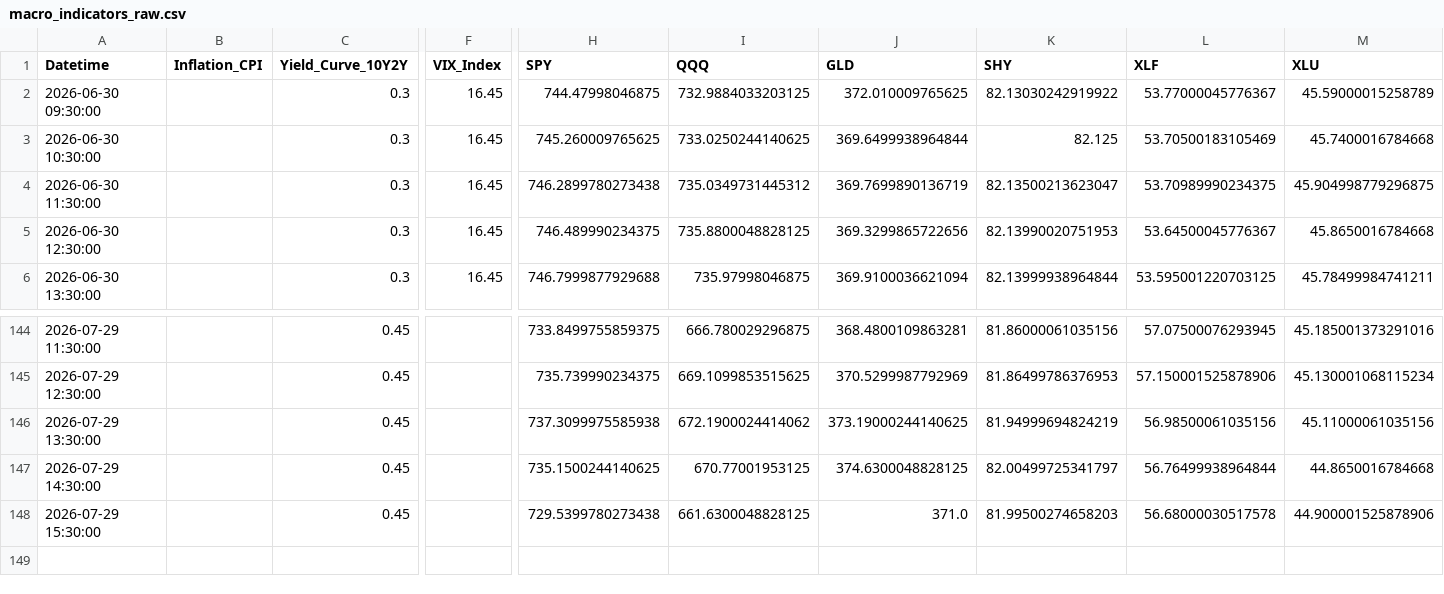
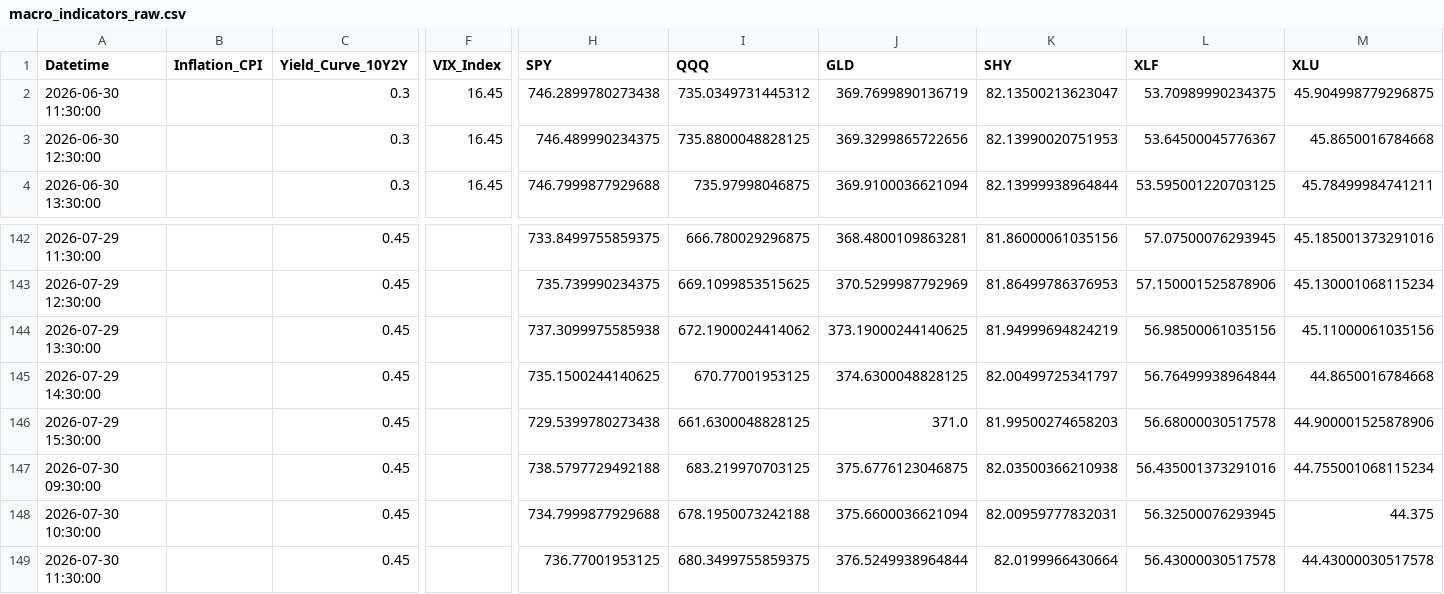
Before and after one commit to Abigail6on/MacroSentinel, a CSV file: data/raw/macro_indicators_raw.csv, drawn as a sheet; only a part is shown, gaps mark what is left out; removed rows and columns are numbered as before the commit, all else as after; rows hold the shown columns only; the diff names each change by its address in the sheet, - before the commit and + after, or states it on an @@ line.

```diff
--- a/data/raw/macro_indicators_raw.csv
+++ b/data/raw/macro_indicators_raw.csv
-row 2: 2026-06-30 09:30:00 |  | 0.3 | 16.45 | 744.47998046875 | 732.9884033203125 | 372.010009765625 | 82.13030242919922 | 53.77000045776367 | 45.59000015258789
-row 3: 2026-06-30 10:30:00 |  | 0.3 | 16.45 | 745.260009765625 | 733.0250244140625 | 369.6499938964844 | 82.125 | 53.70500183105469 | 45.7400016784668
+row 147: 2026-07-30 09:30:00 |  | 0.45 |  | 738.5797729492188 | 683.219970703125 | 375.6776123046875 | 82.03500366210938 | 56.435001373291016 | 44.755001068115234
+row 148: 2026-07-30 10:30:00 |  | 0.45 |  | 734.7999877929688 | 678.1950073242188 | 375.6600036621094 | 82.00959777832031 | 56.32500076293945 | 44.375
+row 149: 2026-07-30 11:30:00 |  | 0.45 |  | 736.77001953125 | 680.3499755859375 | 376.5249938964844 | 82.0199966430664 | 56.43000030517578 | 44.43000030517578
```
Also changed, not shown: data/processed/backtest_results.csv, data/processed/live_prices.csv, 7 other files.
